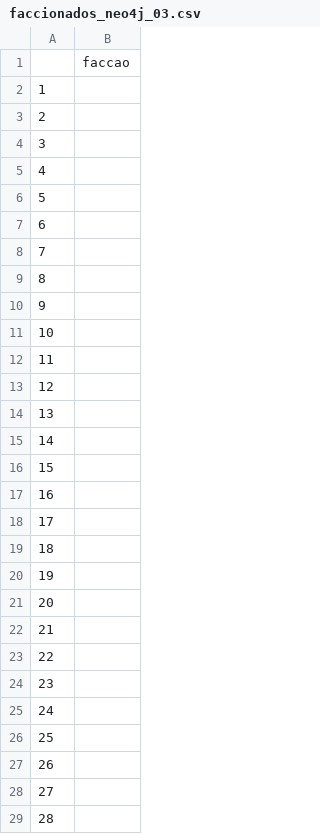
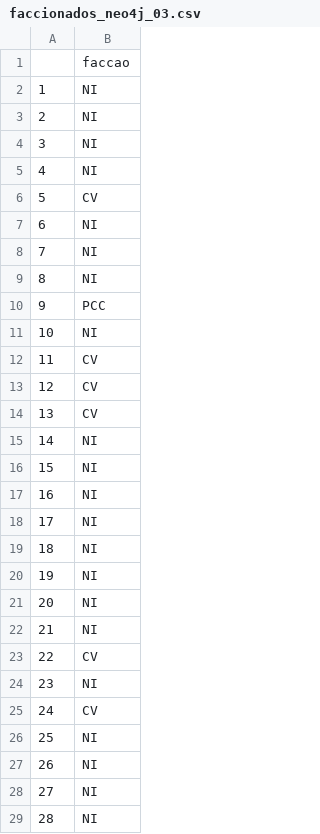
Before and after one commit to carlosrobertodevops/neo4j, a CSV file: faccionados/faccionados_neo4j_03.csv, drawn as a sheet; only a part is shown; the diff covers the shown part only.

```diff
--- a/faccionados/faccionados_neo4j_03.csv
+++ b/faccionados/faccionados_neo4j_03.csv
@@ -1,29 +1,29 @@
 ,faccao
-1,
-2,
-3,
-4,
-5,
-6,
-7,
-8,
-9,
-10,
-11,
-12,
-13,
-14,
-15,
-16,
-17,
-18,
-19,
-20,
-21,
-22,
-23,
-24,
-25,
-26,
-27,
-28,
+1,NI
+2,NI
+3,NI
+4,NI
+5,CV
+6,NI
+7,NI
+8,NI
+9,PCC
+10,NI
+11,CV
+12,CV
+13,CV
+14,NI
+15,NI
+16,NI
+17,NI
+18,NI
+19,NI
+20,NI
+21,NI
+22,CV
+23,NI
+24,CV
+25,NI
+26,NI
+27,NI
+28,NI
```
Also changed, not shown: 120 edited cells elsewhere in this file, faccionados/faccionados_neo4j_00.csv, faccionados/faccionados_neo4j_01.csv, 9 other files.
